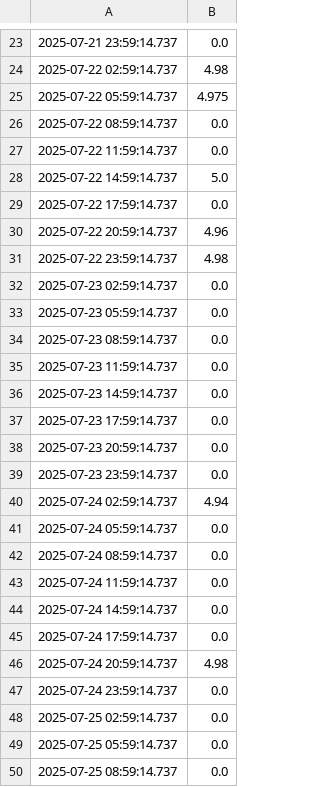
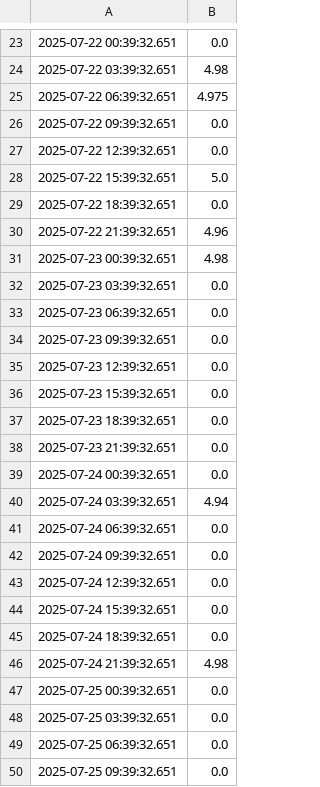
Before and after one commit to jwongcyy/iot-grafana, a CSV file: edenic_electrical_conductivity.csv, drawn as a sheet; only a part is shown, gaps mark what is left out; the diff covers the shown part only.

```diff
--- a/edenic_electrical_conductivity.csv
+++ b/edenic_electrical_conductivity.csv
@@ -23,28 +23,28 @@
-2025-07-21 23:59:14.737,0.0
-2025-07-22 02:59:14.737,4.98
-2025-07-22 05:59:14.737,4.975
-2025-07-22 08:59:14.737,0.0
-2025-07-22 11:59:14.737,0.0
-2025-07-22 14:59:14.737,5.0
-2025-07-22 17:59:14.737,0.0
-2025-07-22 20:59:14.737,4.96
-2025-07-22 23:59:14.737,4.98
-2025-07-23 02:59:14.737,0.0
-2025-07-23 05:59:14.737,0.0
-2025-07-23 08:59:14.737,0.0
-2025-07-23 11:59:14.737,0.0
-2025-07-23 14:59:14.737,0.0
-2025-07-23 17:59:14.737,0.0
-2025-07-23 20:59:14.737,0.0
-2025-07-23 23:59:14.737,0.0
-2025-07-24 02:59:14.737,4.94
-2025-07-24 05:59:14.737,0.0
-2025-07-24 08:59:14.737,0.0
-2025-07-24 11:59:14.737,0.0
-2025-07-24 14:59:14.737,0.0
-2025-07-24 17:59:14.737,0.0
-2025-07-24 20:59:14.737,4.98
-2025-07-24 23:59:14.737,0.0
-2025-07-25 02:59:14.737,0.0
-2025-07-25 05:59:14.737,0.0
-2025-07-25 08:59:14.737,0.0
+2025-07-22 00:39:32.651,0.0
+2025-07-22 03:39:32.651,4.98
+2025-07-22 06:39:32.651,4.975
+2025-07-22 09:39:32.651,0.0
+2025-07-22 12:39:32.651,0.0
+2025-07-22 15:39:32.651,5.0
+2025-07-22 18:39:32.651,0.0
+2025-07-22 21:39:32.651,4.96
+2025-07-23 00:39:32.651,4.98
+2025-07-23 03:39:32.651,0.0
+2025-07-23 06:39:32.651,0.0
+2025-07-23 09:39:32.651,0.0
+2025-07-23 12:39:32.651,0.0
+2025-07-23 15:39:32.651,0.0
+2025-07-23 18:39:32.651,0.0
+2025-07-23 21:39:32.651,0.0
+2025-07-24 00:39:32.651,0.0
+2025-07-24 03:39:32.651,4.94
+2025-07-24 06:39:32.651,0.0
+2025-07-24 09:39:32.651,0.0
+2025-07-24 12:39:32.651,0.0
+2025-07-24 15:39:32.651,0.0
+2025-07-24 18:39:32.651,0.0
+2025-07-24 21:39:32.651,4.98
+2025-07-25 00:39:32.651,0.0
+2025-07-25 03:39:32.651,0.0
+2025-07-25 06:39:32.651,0.0
+2025-07-25 09:39:32.651,0.0
```
Also changed, not shown: 13 added rows, 13 removed rows and 15 edited cells elsewhere in this file, edenic_temperature.csv.
